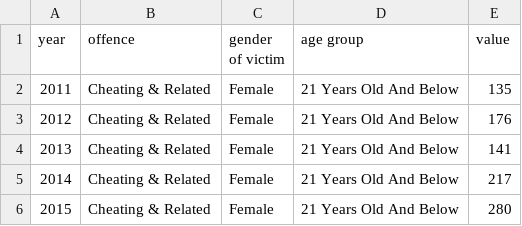
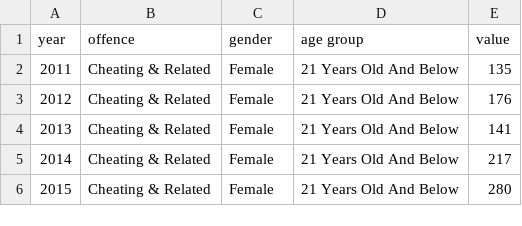
Before and after one commit to furballuvz/HASS-assignment2, a CSV file: data_offences.csv, drawn as a sheet; only a part is shown.

Commit message:
Add files via upload

```diff
--- a/data_offences.csv
+++ b/data_offences.csv
@@ -1,2 +1,2 @@
-year,offence,gender of victim,age group,value
+year,offence,gender,age group,value
 2011,Cheating & Related,Female,21 Years Old And Below,135
```
